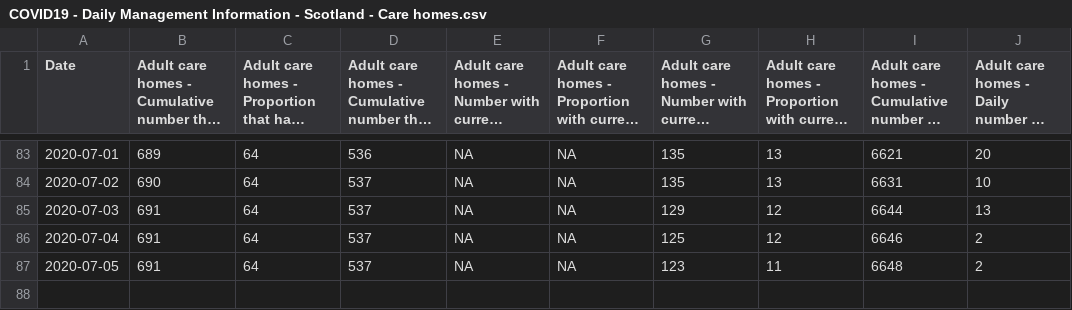
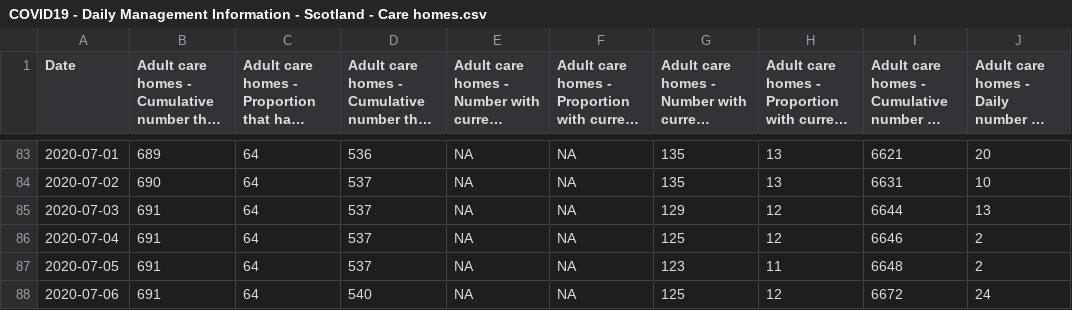
Before and after one commit to ScotGovAnalysis/COVID-19-Management-Information-Up-to-11-04-2022, a CSV file: COVID19 - Daily Management Information - Scotland - Care homes.csv, drawn as a sheet; only a part is shown, gaps mark what is left out; long unchanged cells end in …; the diff names each change by its address in the sheet, - before the commit and + after, or states it on an @@ line.

```diff
--- a/COVID19 - Daily Management Information - Scotland - Care homes.csv
+++ b/COVID19 - Daily Management Information - Scotland - Care homes.csv
+row 88: 2020-07-06 | 691 | 64 | 540 | NA | NA | 125 | 12 | 6672 | 24
```
Also changed, not shown: COVID19 - Daily Management Information - Scotland - Testing.csv, COVID19 - Daily Management Information - Scottish Health Boards - Cumulative cases.csv, 10 other files.
